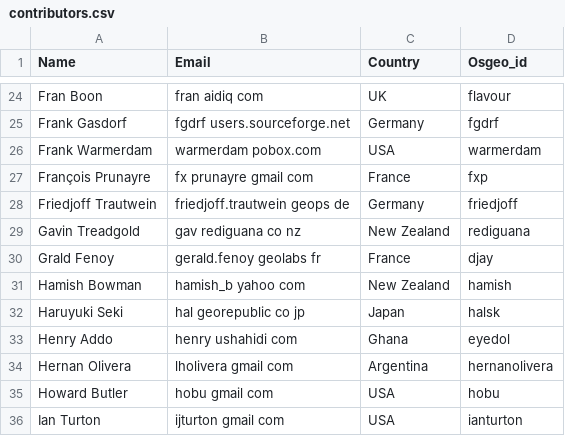
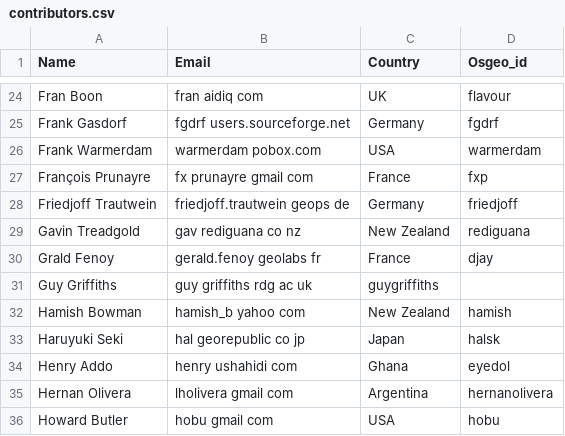
Before and after one commit to OSGeo/OSGeoLive-doc, a CSV file: contributors.csv, drawn as a sheet; only a part is shown, gaps mark what is left out; the shorter side is filled out with more unchanged rows; the diff names each change by its address in the sheet, - before the commit and + after, or states it on an @@ line.

Commit message:
Added name to contributors.csv to test SVN access
git-svn-id: http://svn.osgeo.org/osgeo/livedvd/gisvm/trunk/doc@10163 7da46fd8-bd2a-0410-a152-cf9810cf5b10

```diff
--- a/contributors.csv
+++ b/contributors.csv
+row 31: Guy Griffiths | guy griffiths rdg ac uk | guygriffiths
```
